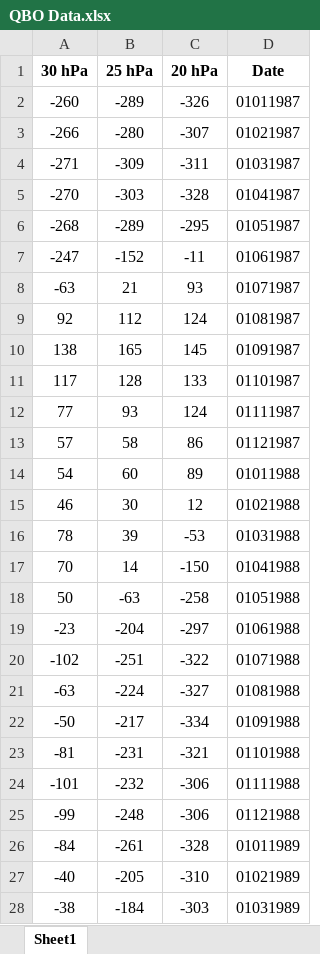
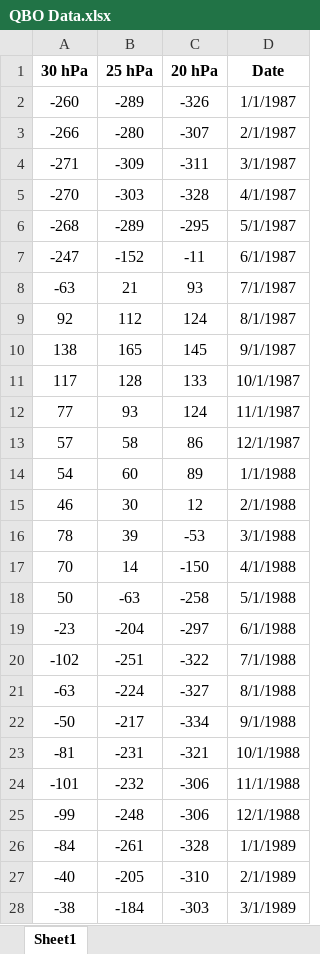
Before and after one commit to IndrianaHw/TASTASTAS, an Excel workbook: QBO Data.xlsx, sheet Sheet1, drawn as a sheet; only a part is shown; values as stored, in another font and other column widths than the file's, no borders; the diff covers the shown part only; the diff names each change by its address in the sheet, - before the commit and + after, or states it on an @@ line.

```diff
--- a/QBO Data.xlsx (sheet Sheet1)
+++ b/QBO Data.xlsx (sheet Sheet1)
-D2 (Date): 01011987
+D2 (Date): 1/1/1987
-D3 (Date): 01021987
+D3 (Date): 2/1/1987
-D4 (Date): 01031987
+D4 (Date): 3/1/1987
-D5 (Date): 01041987
+D5 (Date): 4/1/1987
-D6 (Date): 01051987
+D6 (Date): 5/1/1987
-D7 (Date): 01061987
+D7 (Date): 6/1/1987
-D8 (Date): 01071987
+D8 (Date): 7/1/1987
-D9 (Date): 01081987
+D9 (Date): 8/1/1987
-D10 (Date): 01091987
+D10 (Date): 9/1/1987
-D11 (Date): 01101987
+D11 (Date): 10/1/1987
-D12 (Date): 01111987
+D12 (Date): 11/1/1987
-D13 (Date): 01121987
+D13 (Date): 12/1/1987
-D14 (Date): 01011988
+D14 (Date): 1/1/1988
-D15 (Date): 01021988
+D15 (Date): 2/1/1988
-D16 (Date): 01031988
+D16 (Date): 3/1/1988
-D17 (Date): 01041988
+D17 (Date): 4/1/1988
-D18 (Date): 01051988
+D18 (Date): 5/1/1988
-D19 (Date): 01061988
+D19 (Date): 6/1/1988
-D20 (Date): 01071988
+D20 (Date): 7/1/1988
-D21 (Date): 01081988
+D21 (Date): 8/1/1988
-D22 (Date): 01091988
+D22 (Date): 9/1/1988
-D23 (Date): 01101988
+D23 (Date): 10/1/1988
-D24 (Date): 01111988
+D24 (Date): 11/1/1988
-D25 (Date): 01121988
+D25 (Date): 12/1/1988
-D26 (Date): 01011989
+D26 (Date): 1/1/1989
-D27 (Date): 01021989
+D27 (Date): 2/1/1989
-D28 (Date): 01031989
+D28 (Date): 3/1/1989
```
Also changed, not shown: 392 edited cells elsewhere in this sheet, QBO Data (2).xlsx, residual_sarima.xlsx, 6 other files.
